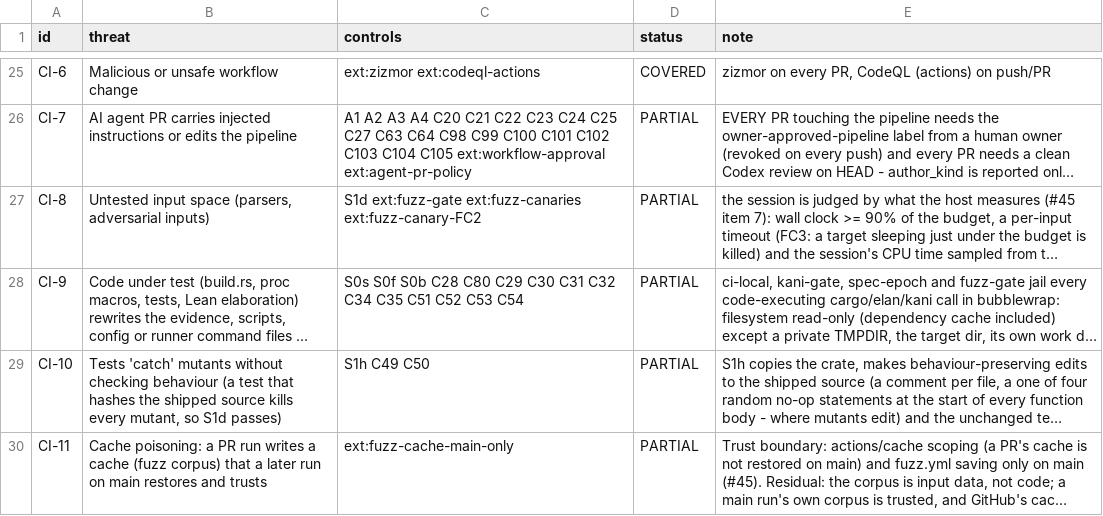
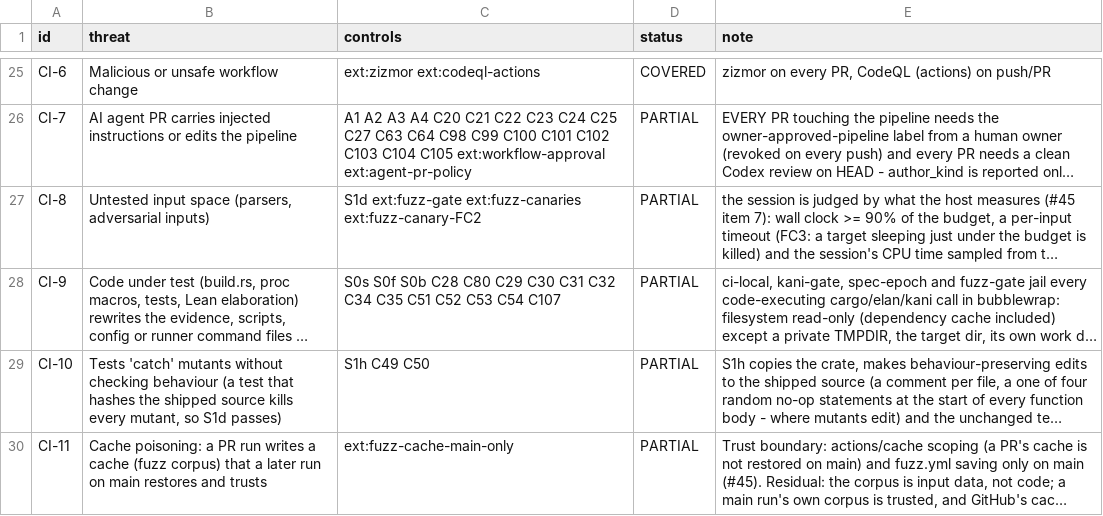
Before and after one commit to Demiurg-AU/rust-cicd-core, a TSV file: threat-model.tsv, drawn as a sheet; only a part is shown, gaps mark what is left out; long unchanged cells end in …; the diff names each change by its address in the sheet, - before the commit and + after, or states it on an @@ line.

```diff
--- a/threat-model.tsv
+++ b/threat-model.tsv
-C28 (controls): …C53 C54
+C28 (controls): …C53 C54 C107
```
Also changed, not shown: 2 other files.
